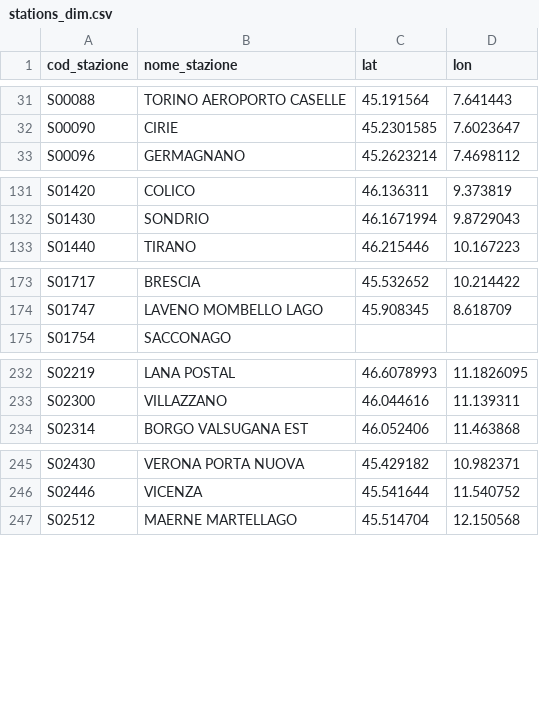
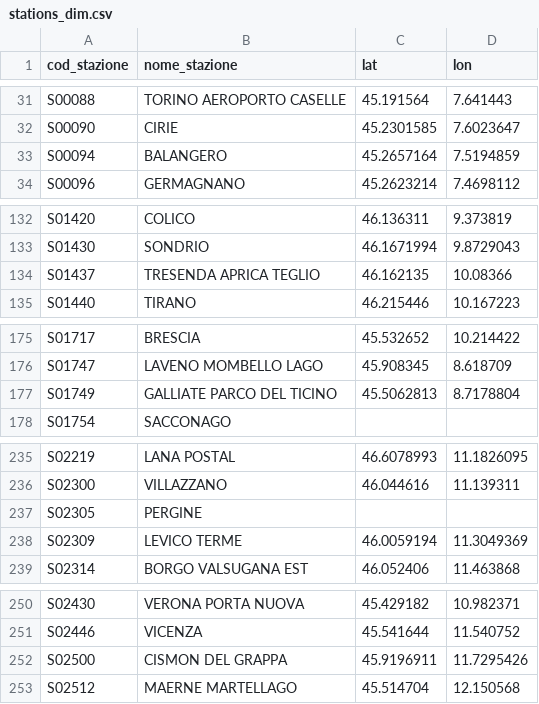
Before and after one commit to DrElegantia/trainstats-dashboard, a CSV file: data/gold/stations_dim.csv, drawn as a sheet; only a part is shown, gaps mark what is left out; the diff covers the shown part only.

```diff
--- a/data/gold/stations_dim.csv
+++ b/data/gold/stations_dim.csv
@@ -32,2 +32,3 @@ S00088,TORINO AEROPORTO CASELLE,45.191564,7.641443
 S00090,CIRIE,45.2301585,7.6023647
+S00094,BALANGERO,45.2657164,7.5194859
 S00096,GERMAGNANO,45.2623214,7.4698112
@@ -132,2 +133,3 @@ S01420,COLICO,46.136311,9.373819
 S01430,SONDRIO,46.1671994,9.8729043
+S01437,TRESENDA APRICA TEGLIO,46.162135,10.08366
 S01440,TIRANO,46.215446,10.167223
@@ -174,2 +176,3 @@ S01717,BRESCIA,45.532652,10.214422
 S01747,LAVENO MOMBELLO LAGO,45.908345,8.618709
+S01749,GALLIATE PARCO DEL TICINO,45.5062813,8.7178804
 S01754,SACCONAGO,,
@@ -233,2 +236,4 @@ S02219,LANA POSTAL,46.6078993,11.1826095
 S02300,VILLAZZANO,46.044616,11.139311
+S02305,PERGINE,,
+S02309,LEVICO TERME,46.0059194,11.3049369
 S02314,BORGO VALSUGANA EST,46.052406,11.463868
@@ -246,2 +251,3 @@ S02430,VERONA PORTA NUOVA,45.429182,10.982371
 S02446,VICENZA,45.541644,11.540752
+S02500,CISMON DEL GRAPPA,45.9196911,11.7295426
 S02512,MAERNE MARTELLAGO,45.514704,12.150568
```
Also changed, not shown: 4 added rows, 1 removed row and 2 moved rows elsewhere in this file, data/gold/copertura_categoria.csv, 16 other files.
